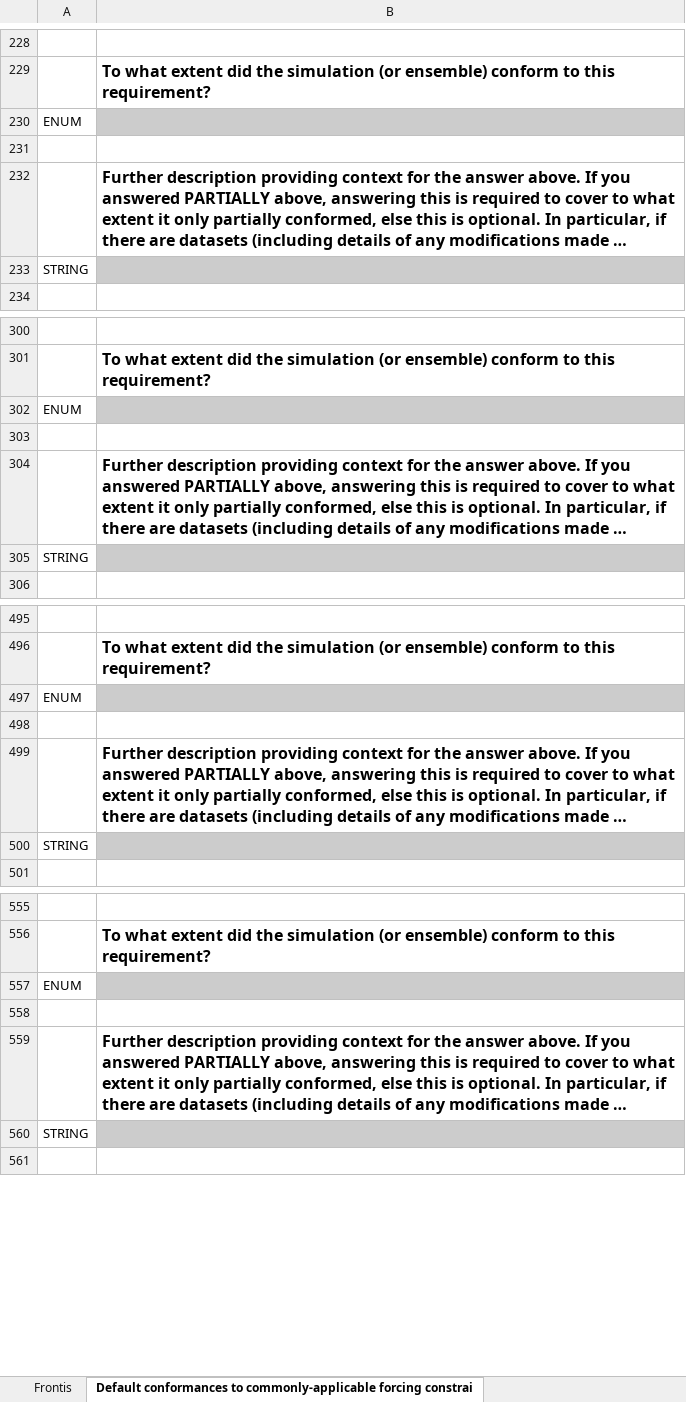
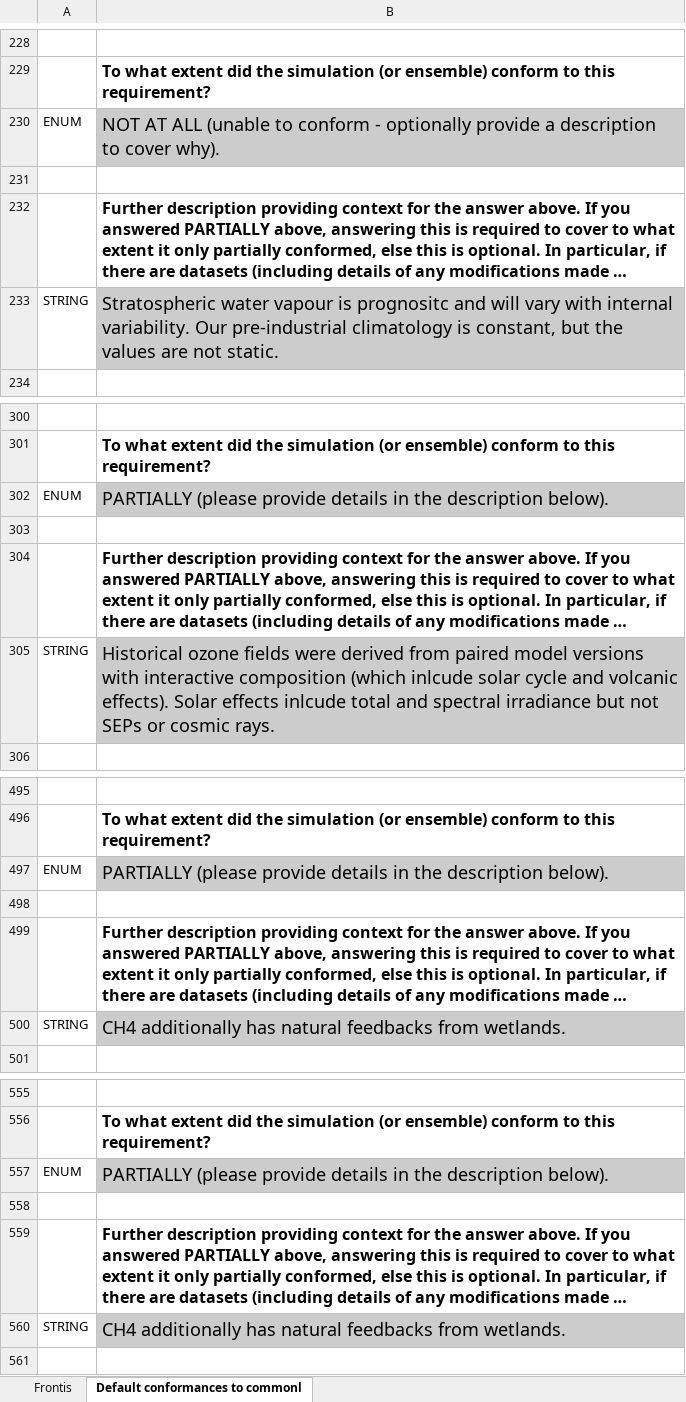
Before and after one commit to ES-DOC-INSTITUTIONAL/nasa-giss, an Excel workbook: cmip6/conformances/cmip6-nasa-giss-conformances-stage-one.xlsx, sheet Default conformances to commonl, drawn as a sheet; only a part is shown, gaps mark what is left out; long unchanged cells end in …; values as stored, in another font and other column widths than the file's, no borders; the diff covers the shown part only; the diff names each change by its address in the sheet, - before the commit and + after, or states it on an @@ line.

Commit message:
Update cmip6-nasa-giss-conformances-stage-one.xlsx

```diff
--- a/cmip6/conformances/cmip6-nasa-giss-conformances-stage-one.xlsx (sheet Default conformances to commonl)
+++ b/cmip6/conformances/cmip6-nasa-giss-conformances-stage-one.xlsx (sheet Default conformances to commonl)
-sheet tab: Default conformances to commonly-applicable forcing constrai
+sheet tab: Default conformances to commonl
-B230: (empty)
+B230: NOT AT ALL (unable to conform - optionally provide a description to cover why).
-B233: (empty)
+B233: Stratospheric water vapour is prognositc and will vary with internal variability. Our pre-industrial climatology is constant, but the values are not static.
-B302: (empty)
+B302: PARTIALLY (please provide details in the description below).
-B305: (empty)
+B305: Historical ozone fields were derived from paired model versions with interactive composition (which inlcude solar cycle and volcanic effects). Solar effects inlcude total and spectral irradiance but not SEPs or cosmic rays.
-B497: (empty)
+B497: PARTIALLY (please provide details in the description below).
-B500: (empty)
+B500: CH4 additionally has natural feedbacks from wetlands.
-B557: (empty)
+B557: PARTIALLY (please provide details in the description below).
-B560: (empty)
+B560: CH4 additionally has natural feedbacks from wetlands.
```
Also changed, not shown: 60 edited cells elsewhere in this sheet.
